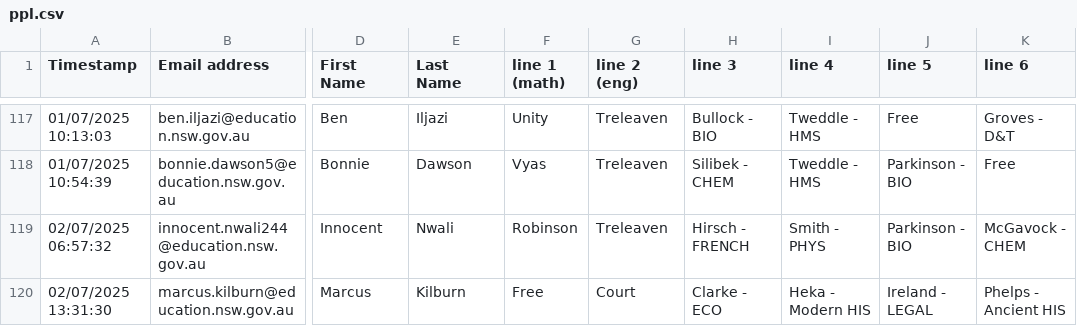
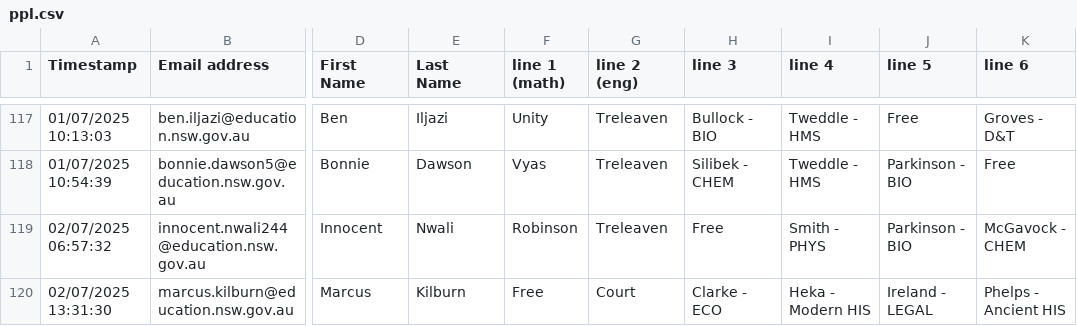
Before and after one commit to FakeTile/Subjectle, a CSV file: ppl.csv, drawn as a sheet; only a part is shown, gaps mark what is left out; the diff names each change by its address in the sheet, - before the commit and + after, or states it on an @@ line.

Commit message:
Updated people list

```diff
--- a/ppl.csv
+++ b/ppl.csv
-H119 (line 3): Hirsch - FRENCH
+H119 (line 3): Free
```
Also changed, not shown: 1 other file.
